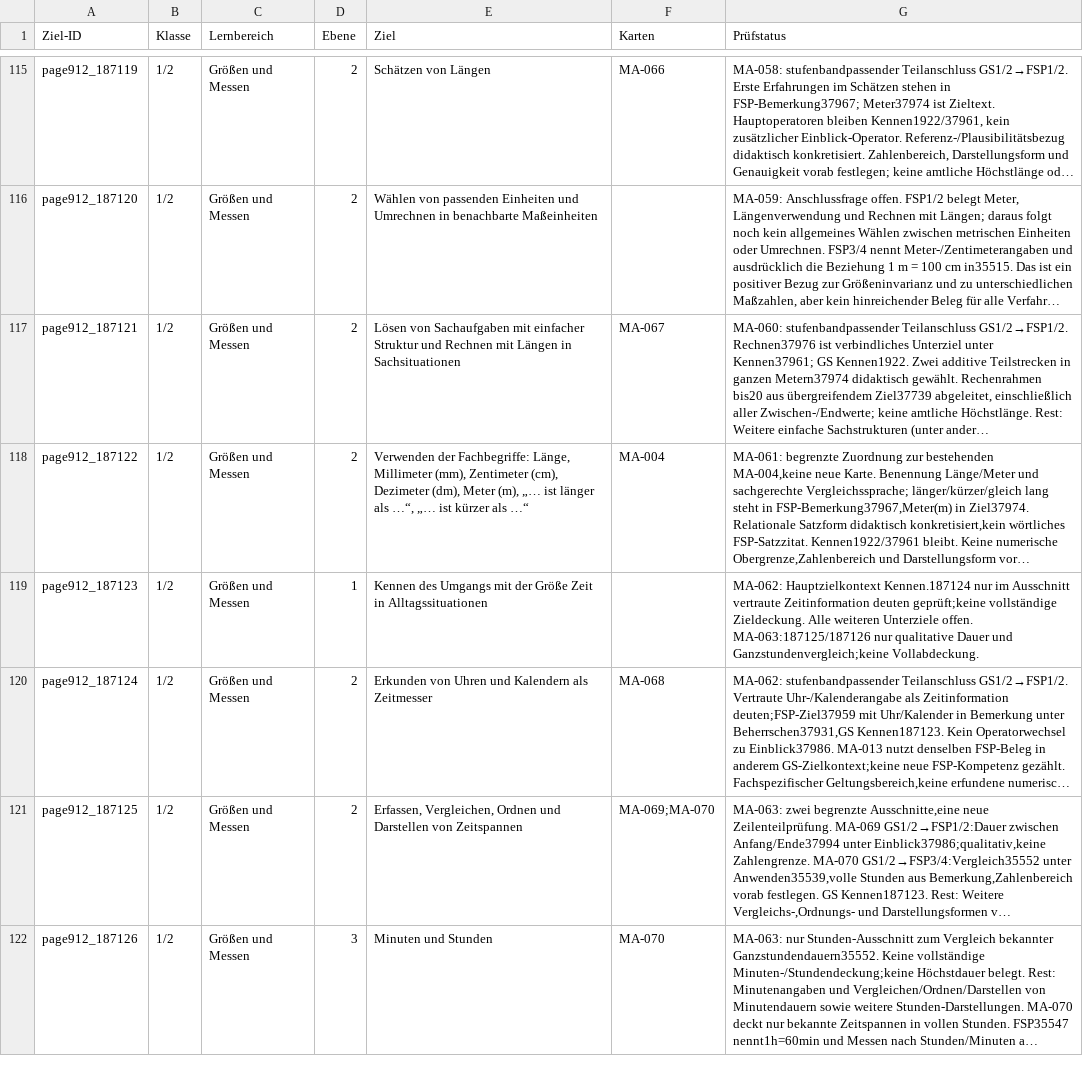
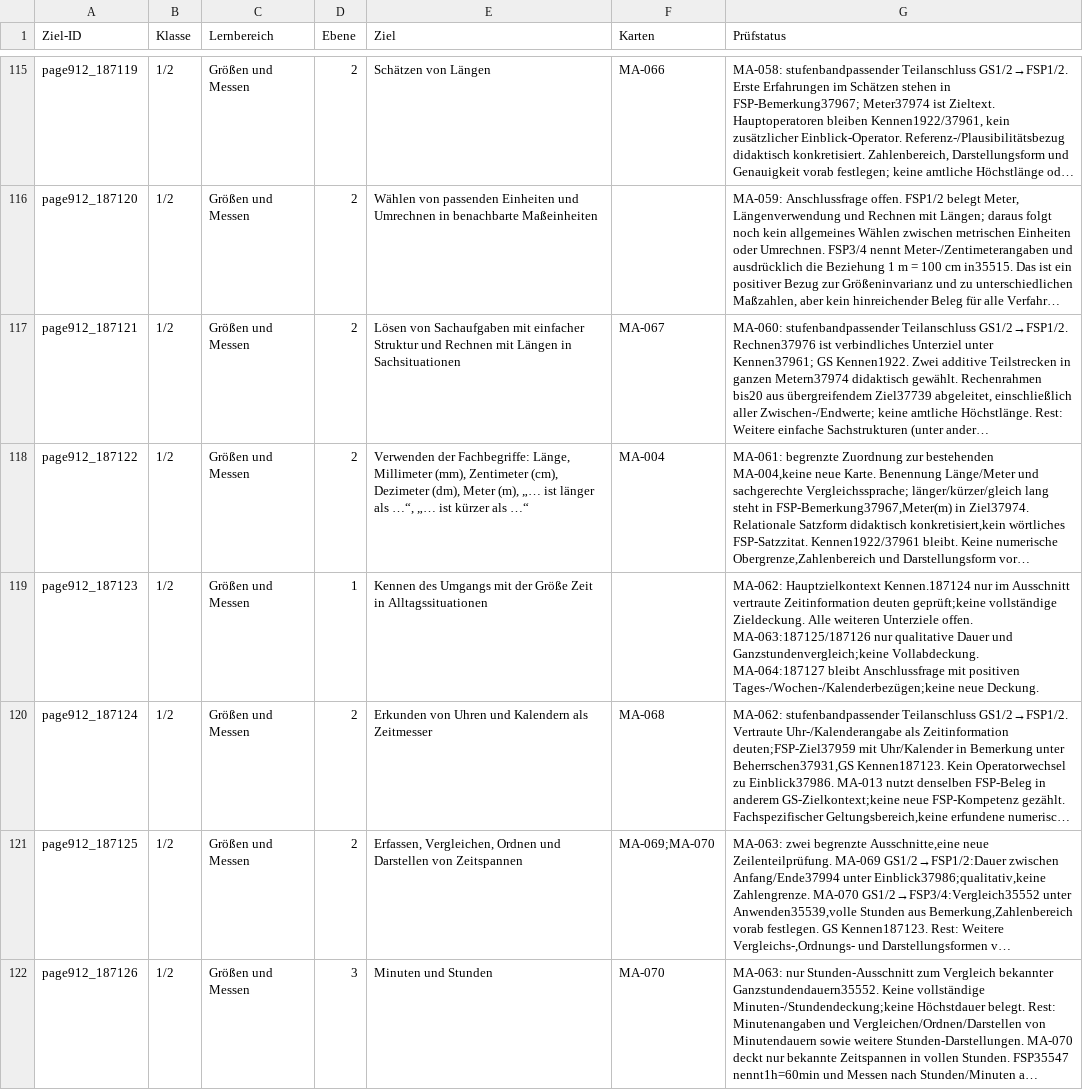
Before and after one commit to geafaellt/LernzielKompass, a CSV file: curriculum/mathematik/row_audit.csv, drawn as a sheet; only a part is shown, gaps mark what is left out; long unchanged cells end in …; the diff covers the shown part only; the diff names each change by its address in the sheet, - before the commit and + after, or states it on an @@ line.

Commit message:
Audit MA-064: Tages- und Wochenbezüge getrennt von Dauereinheiten prüfen

```diff
--- a/curriculum/mathematik/row_audit.csv
+++ b/curriculum/mathematik/row_audit.csv
-G119 (Prüfstatus): …Ganzstundenvergleich;keine Vollabdeckung.
+G119 (Prüfstatus): …Ganzstundenvergleich;keine Vollabdeckung. MA-064:187127 bleibt Anschlussfrage mit positiven Tages-/Wochen-/Kalenderbezügen;keine neue Deckung.
```
Also changed, not shown: 1 edited cell elsewhere in this file, 4 other files.
